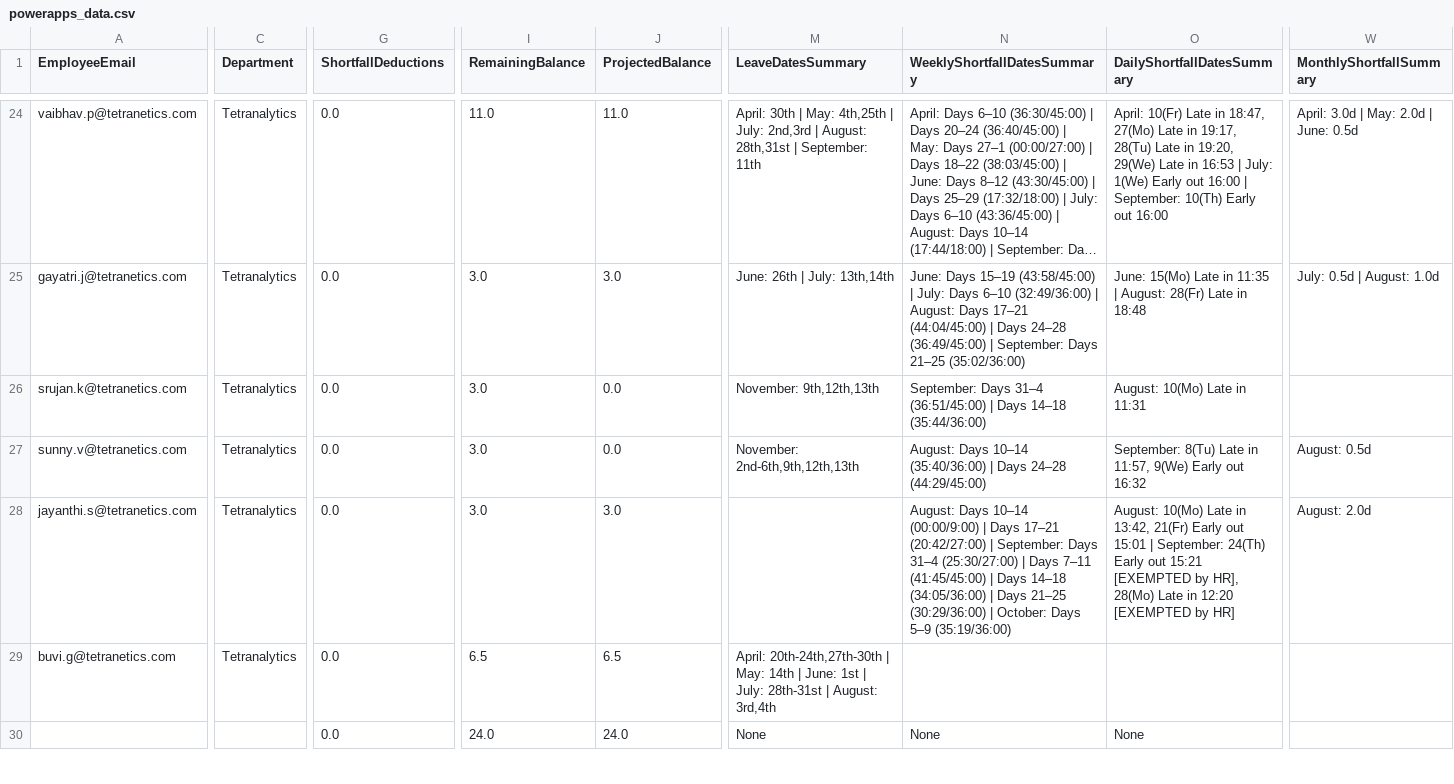
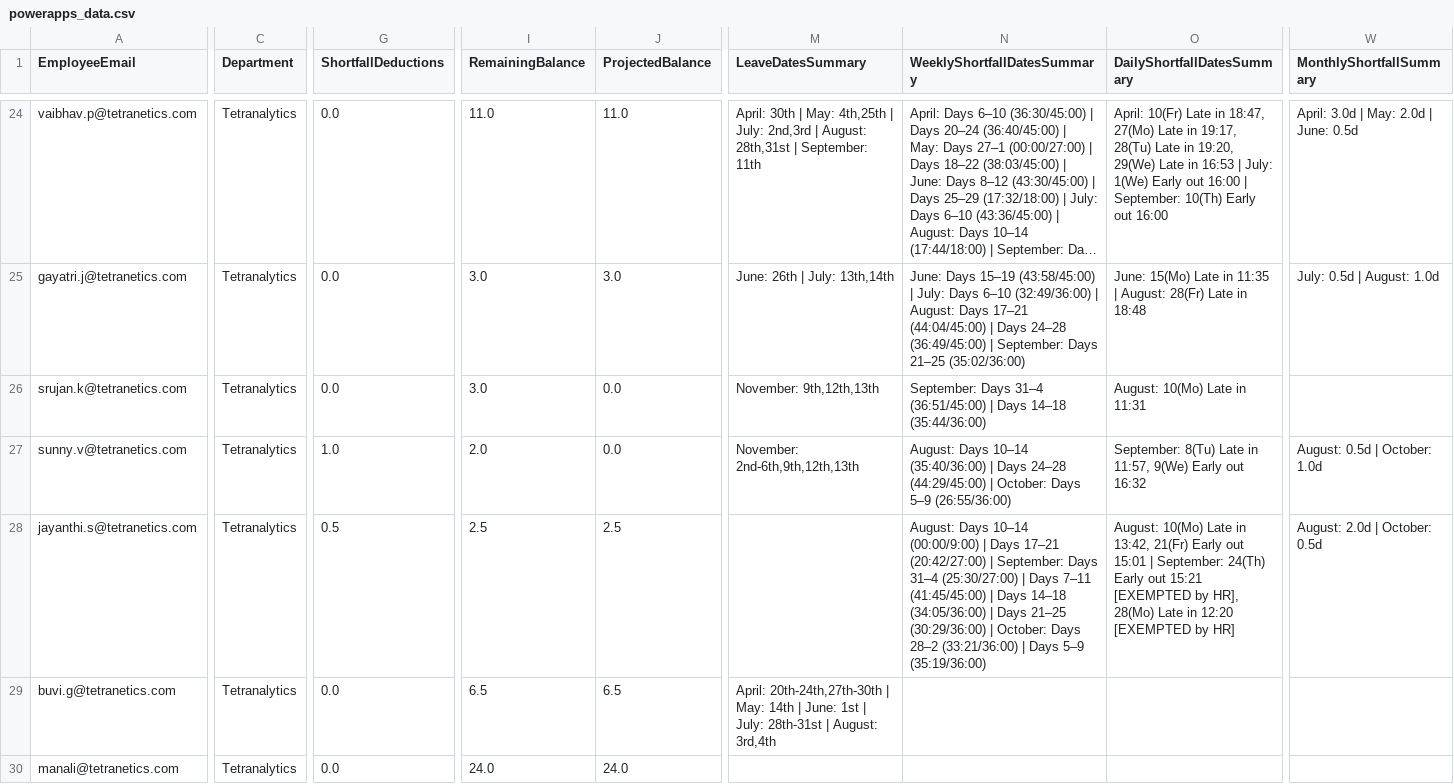
Before and after one commit to buvi-tetranetics/tetranetics-hr-portal, a CSV file: powerapps_data.csv, drawn as a sheet; only a part is shown, gaps mark what is left out; long unchanged cells end in …; the diff covers the shown part only; the diff names each change by its address in the sheet, - before the commit and + after, or states it on an @@ line.

Commit message:
Update leave data

```diff
--- a/powerapps_data.csv
+++ b/powerapps_data.csv
-G27 (ShortfallDeductions): 0.0
+G27 (ShortfallDeductions): 1.0
-I27 (RemainingBalance): 3.0
+I27 (RemainingBalance): 2.0
-N27 (WeeklyShortfallDatesSummary): …24–28 (44:29/45:00)
+N27 (WeeklyShortfallDatesSummary): …24–28 (44:29/45:00) | October: Days 5–9 (26:55/36:00)
-W27 (MonthlyShortfallSummary): August: 0.5d
+W27 (MonthlyShortfallSummary): August: 0.5d | October: 1.0d
-G28 (ShortfallDeductions): 0.0
+G28 (ShortfallDeductions): 0.5
-I28 (RemainingBalance): 3.0
+I28 (RemainingBalance): 2.5
-J28 (ProjectedBalance): 3.0
+J28 (ProjectedBalance): 2.5
-N28 (WeeklyShortfallDatesSummary): …October: Days 5–9 (35:19/36:00)
+N28 (WeeklyShortfallDatesSummary): …October: Days 28–2 (33:21/36:00) | Days 5–9 (35:19/36:00)
-W28 (MonthlyShortfallSummary): August: 2.0d
+W28 (MonthlyShortfallSummary): August: 2.0d | October: 0.5d
-A30 (EmployeeEmail): (empty)
+A30 (EmployeeEmail): manali@tetranetics.com
-C30 (Department): (empty)
+C30 (Department): Tetranalytics
-M30 (LeaveDatesSummary): None
+M30 (LeaveDatesSummary): (empty)
-N30 (WeeklyShortfallDatesSummary): None
+N30 (WeeklyShortfallDatesSummary): (empty)
-O30 (DailyShortfallDatesSummary): None
+O30 (DailyShortfallDatesSummary): (empty)
```
Also changed, not shown: 68 edited cells elsewhere in this file, daily_punch.csv.
